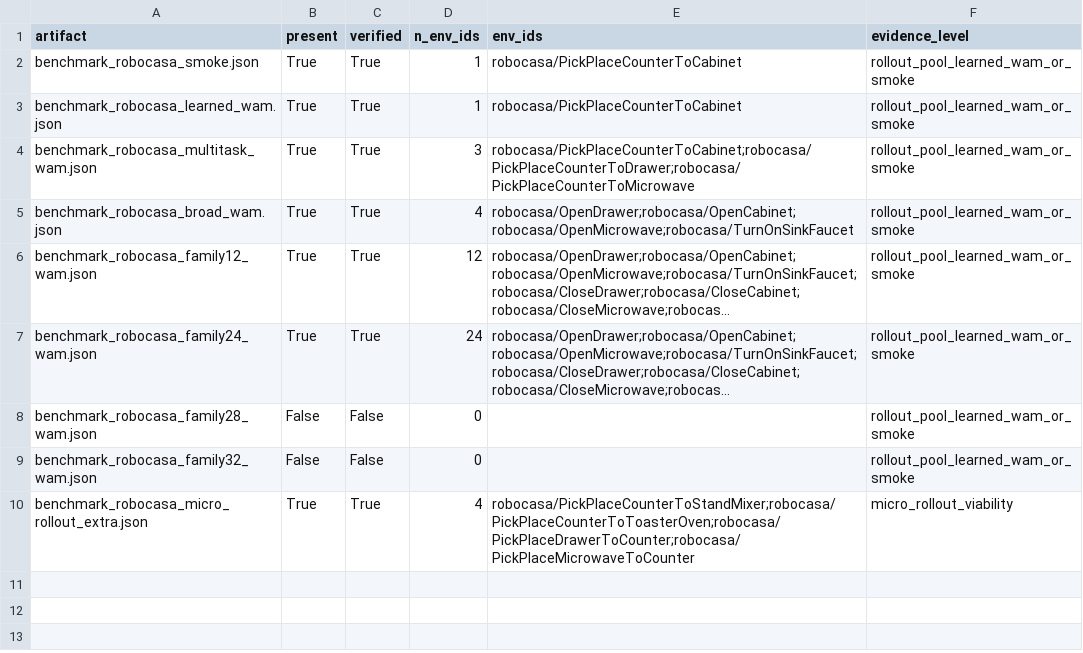
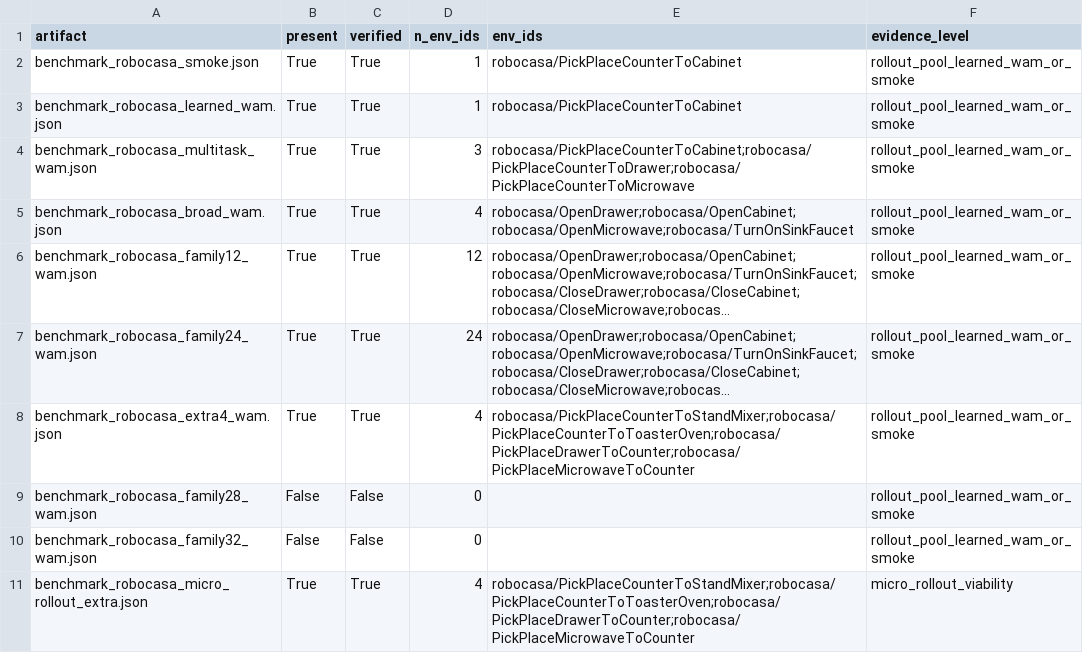
Before and after one commit to Jason-Wang313/best-of-n-wam, a CSV file: results/tables/benchmark_robocasa_catalog_artifact_coverage.csv, drawn as a sheet; long unchanged cells end in …; the diff names each change by its address in the sheet, - before the commit and + after, or states it on an @@ line.

Commit message:
Promote extra RoboCasa tasks to learned WAM artifact

```diff
--- a/results/tables/benchmark_robocasa_catalog_artifact_coverage.csv
+++ b/results/tables/benchmark_robocasa_catalog_artifact_coverage.csv
+row 8: benchmark_robocasa_extra4_wam.json | True | True | 4 | robocasa/PickPlaceCounterToStandMixer;robocasa/PickPlaceCounterToToasterOven;robocasa/PickPlaceDrawerToCounter;robocasa/PickPlaceMicrowaveToCounter | rollout_pool_learned_wam_or_smoke
```
Also changed, not shown: results/tables/benchmark_robocasa_catalog_registry.csv, 27 other files.
